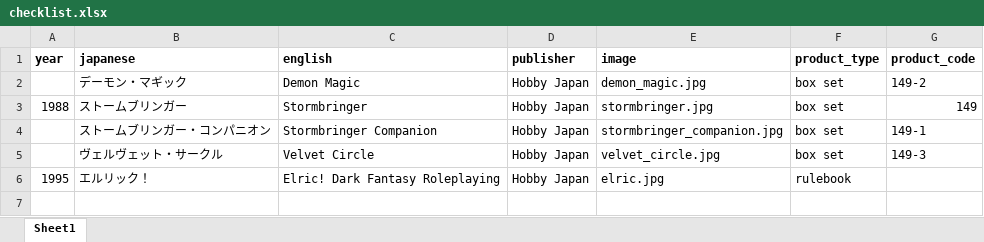
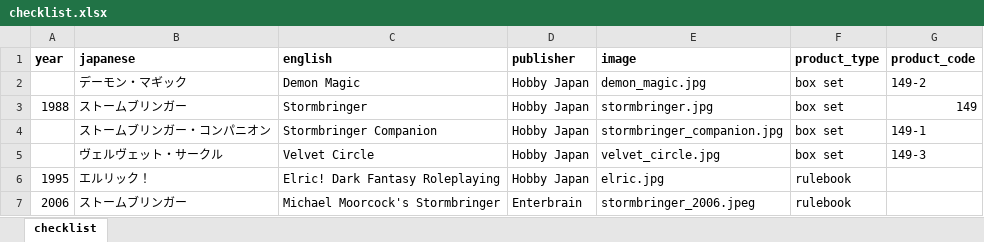
Before and after one commit to weatherspud/japanese-collectors-list, an Excel workbook: stormbringer/checklist.xlsx, sheet checklist, drawn as a sheet; values as stored, in another font and other column widths than the file's, no borders; the diff names each change by its address in the sheet, - before the commit and + after, or states it on an @@ line.

Commit message:
later stormbringer rulebook

```diff
--- a/stormbringer/checklist.xlsx (sheet checklist)
+++ b/stormbringer/checklist.xlsx (sheet checklist)
-sheet tab: Sheet1
+sheet tab: checklist
+row 7: 2006 | ストームブリンガー | Michael Moorcock's Stormbringer | Enterbrain | stormbringer_2006.jpeg | rulebook
```
Also changed, not shown: 4 other files.
